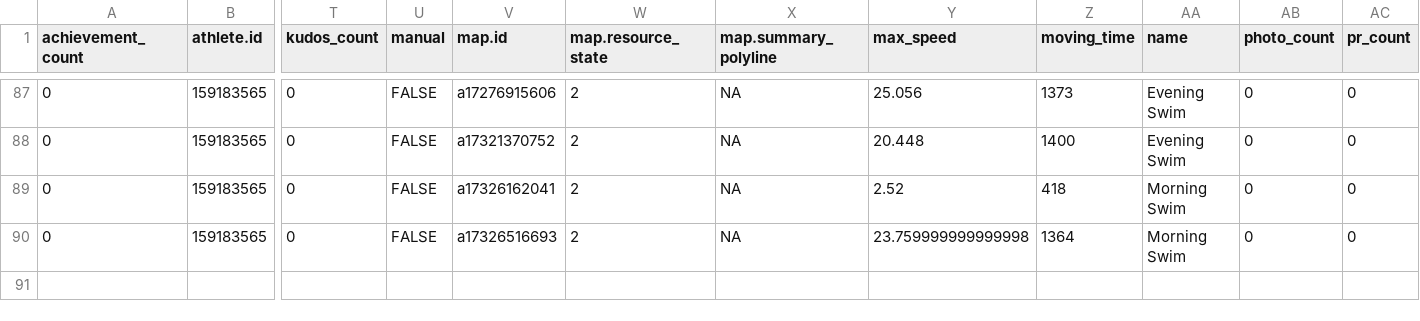
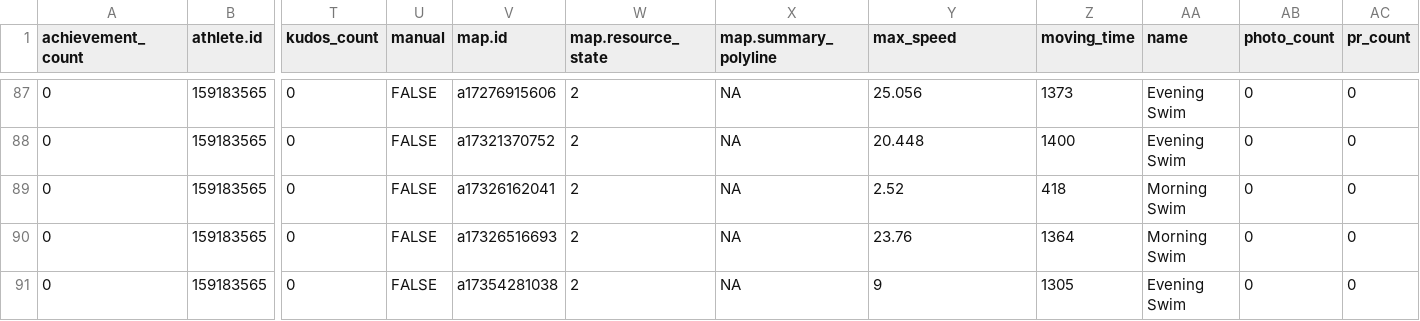
Before and after one commit to sen-kaustav/stravaData, a CSV file: swim_data.csv, drawn as a sheet; only a part is shown, gaps mark what is left out; rows hold the shown columns only; the diff names each change by its address in the sheet, - before the commit and + after, or states it on an @@ line.

```diff
--- a/swim_data.csv
+++ b/swim_data.csv
-Y90 (max_speed): 23.759999999999998
+Y90 (max_speed): 23.76
+row 91: 0 | 159183565 | 0 | FALSE | a17354281038 | 2 | NA | 9 | 1305 | Evening Swim | 0 | 0
```
Also changed, not shown: 1 other file.
